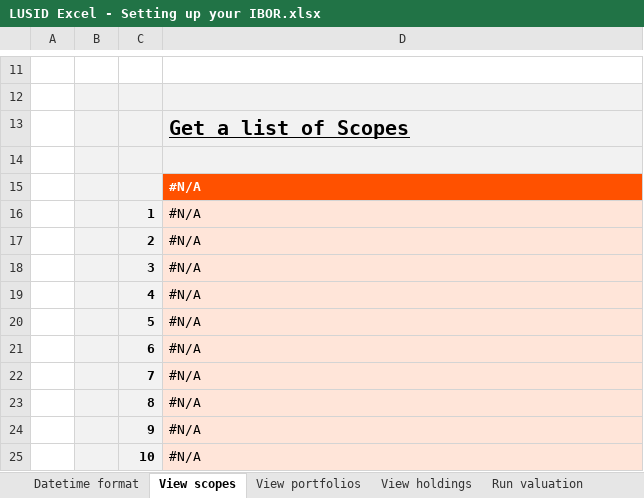
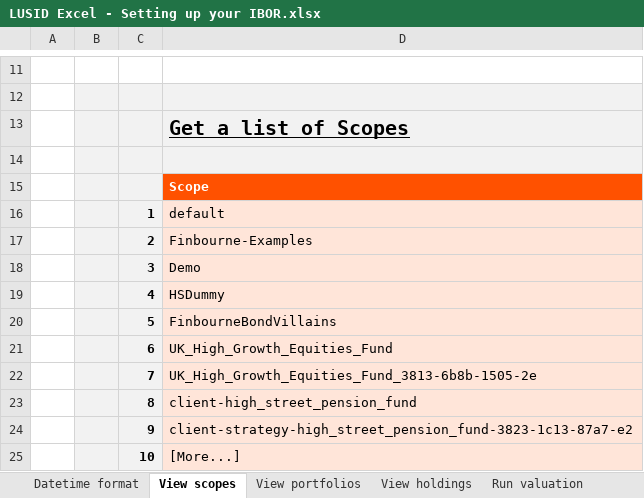
Before and after one commit to finbourne/sample-excel, an Excel workbook: LUSID Excel - Setting up your IBOR.xlsx, sheet View scopes, drawn as a sheet; only a part is shown, gaps mark what is left out; values as stored, in another font and other column widths than the file's, no borders; charts and pictures not drawn; the diff names each change by its address in the sheet, - before the commit and + after, or states it on an @@ line.

```diff
--- a/LUSID Excel - Setting up your IBOR.xlsx (sheet View scopes)
+++ b/LUSID Excel - Setting up your IBOR.xlsx (sheet View scopes)
-D15: #N/A
+D15: Scope
-D16: #N/A
+D16: default
-D17: #N/A
+D17: Finbourne-Examples
-D18: #N/A
+D18: Demo
-D19: #N/A
+D19: HSDummy
-D20: #N/A
+D20: FinbourneBondVillains
-D21: #N/A
+D21: UK_High_Growth_Equities_Fund
-D22: #N/A
+D22: UK_High_Growth_Equities_Fund_3813-6b8b-1505-2e
-D23: #N/A
+D23: client-high_street_pension_fund
-D24: #N/A
+D24: client-strategy-high_street_pension_fund-3823-1c13-87a7-e2
-D25: #N/A
+D25: [More...]
```
Also changed, not shown: sheet View transactions, sheet View holdings, sheet Run valuation, sheet View portfolios, sheet Perform a reconciliation, sheet Create portfolio group.
